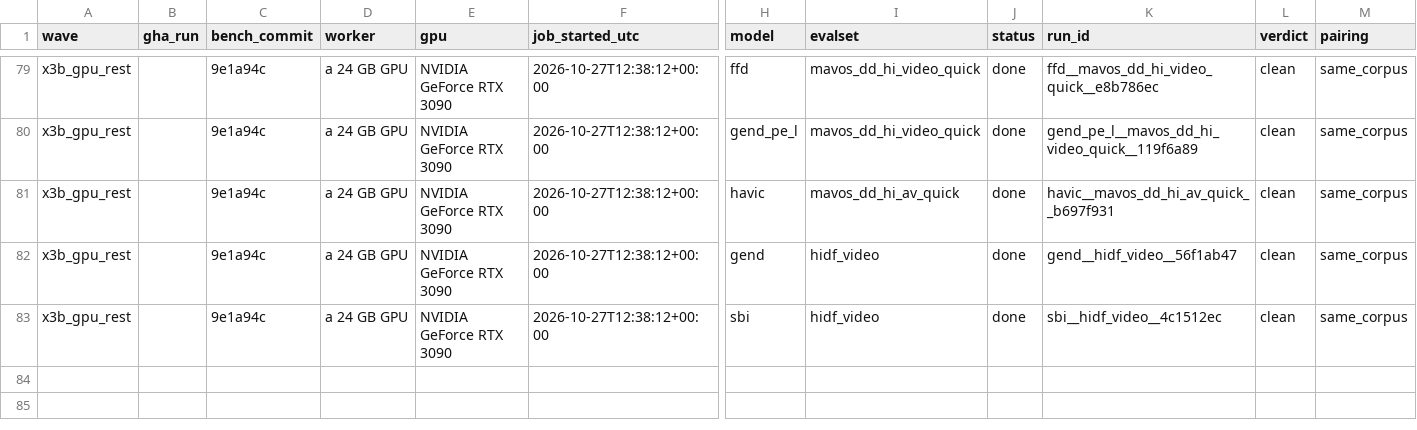
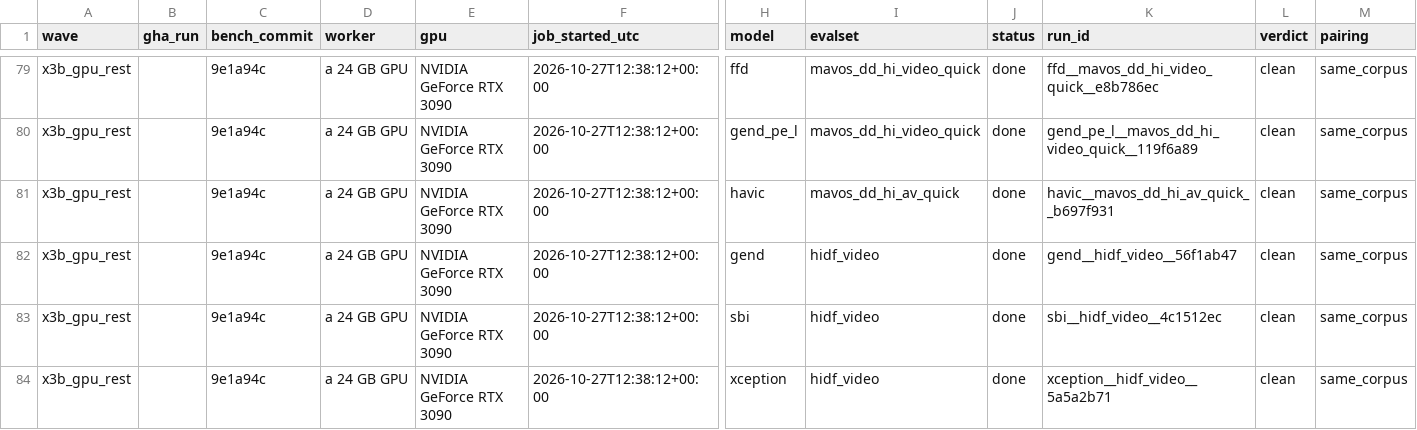
Before and after one commit to Colombo-HCI-Lab/deeptrace-bench, a CSV file: results/ledger.csv, drawn as a sheet; only a part is shown, gaps mark what is left out; rows hold the shown columns only; the diff names each change by its address in the sheet, - before the commit and + after, or states it on an @@ line.

Commit message:
add xception full hidf result

```diff
--- a/results/ledger.csv
+++ b/results/ledger.csv
+row 84: x3b_gpu_rest |  | 9e1a94c | a 24 GB GPU | NVIDIA GeForce RTX 3090 | 2026-10-27T12:38:12+00:00 | xception | hidf_video | done | xception__hidf_video__5a5a2b71 | clean | same_corpus
```
Also changed, not shown: 5 other files.
